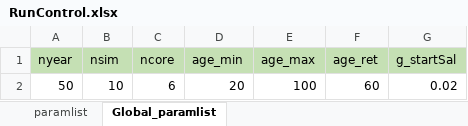
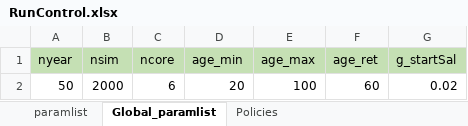
Before and after one commit to yimengyin16/PenSim_riskSharing, an Excel workbook: RunControl.xlsx, sheet Global_paramlist, drawn as a sheet; values as stored, in another font and other column widths than the file's, no borders; the diff names each change by its address in the sheet, - before the commit and + after, or states it on an @@ line.

```diff
--- a/RunControl.xlsx (sheet Global_paramlist)
+++ b/RunControl.xlsx (sheet Global_paramlist)
+sheet tab: Policies
-B2 (nsim): 10
+B2 (nsim): 2000
```
Also changed, not shown: sheet paramlist, 8 other files.
